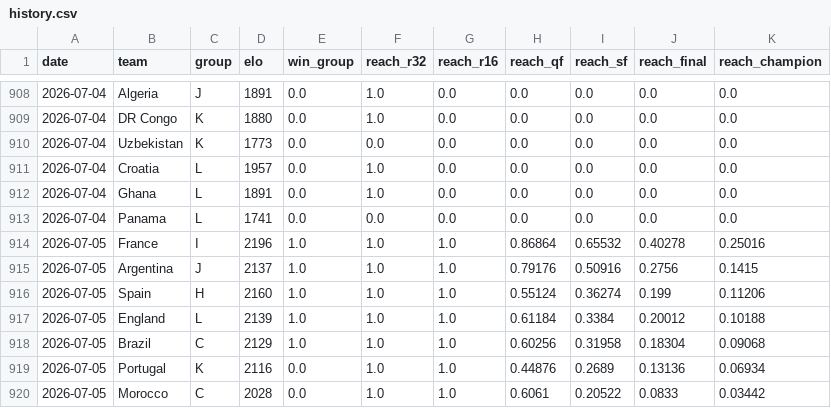
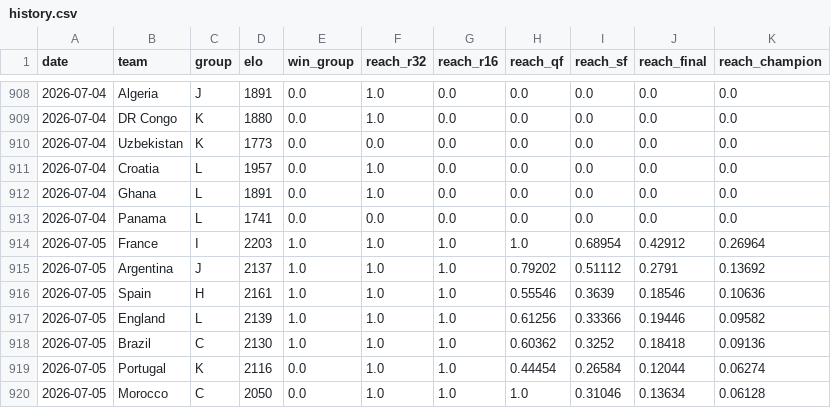
Before and after one commit to wcawleyortega-collab/worldcup-2026-model, a CSV file: outputs/history.csv, drawn as a sheet; only a part is shown, gaps mark what is left out; the diff covers the shown part only.

```diff
--- a/outputs/history.csv
+++ b/outputs/history.csv
@@ -913,8 +913,8 @@ date,team,group,elo,win_group,reach_r32,reach_r16,reach_qf,reach_sf,reach_final,
 2026-07-04,Panama,L,1741,0.0,0.0,0.0,0.0,0.0,0.0,0.0
-2026-07-05,France,I,2196,1.0,1.0,1.0,0.86864,0.65532,0.40278,0.25016
-2026-07-05,Argentina,J,2137,1.0,1.0,1.0,0.79176,0.50916,0.2756,0.1415
-2026-07-05,Spain,H,2160,1.0,1.0,1.0,0.55124,0.36274,0.199,0.11206
-2026-07-05,England,L,2139,1.0,1.0,1.0,0.61184,0.3384,0.20012,0.10188
-2026-07-05,Brazil,C,2129,1.0,1.0,1.0,0.60256,0.31958,0.18304,0.09068
-2026-07-05,Portugal,K,2116,0.0,1.0,1.0,0.44876,0.2689,0.13136,0.06934
-2026-07-05,Morocco,C,2028,0.0,1.0,1.0,0.6061,0.20522,0.0833,0.03442
+2026-07-05,France,I,2203,1.0,1.0,1.0,1.0,0.68954,0.42912,0.26964
+2026-07-05,Argentina,J,2137,1.0,1.0,1.0,0.79202,0.51112,0.2791,0.13692
+2026-07-05,Spain,H,2161,1.0,1.0,1.0,0.55546,0.3639,0.18546,0.10636
+2026-07-05,England,L,2139,1.0,1.0,1.0,0.61256,0.33366,0.19446,0.09582
+2026-07-05,Brazil,C,2130,1.0,1.0,1.0,0.60362,0.3252,0.18418,0.09136
+2026-07-05,Portugal,K,2116,0.0,1.0,1.0,0.44454,0.26584,0.12044,0.06274
+2026-07-05,Morocco,C,2050,0.0,1.0,1.0,1.0,0.31046,0.13634,0.06128
```
Also changed, not shown: 5 added rows, 5 removed rows, 2 moved rows and 31 edited cells elsewhere in this file, outputs/team_probabilities.csv, 5 other files.
